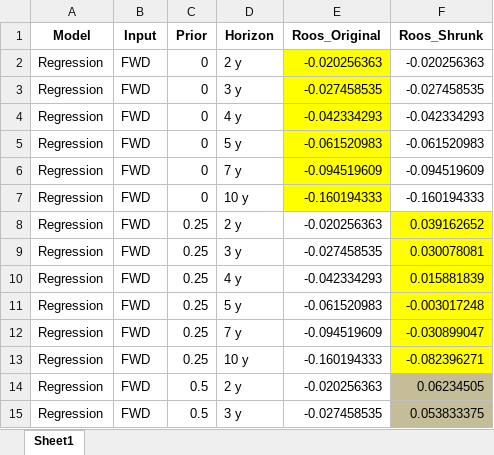
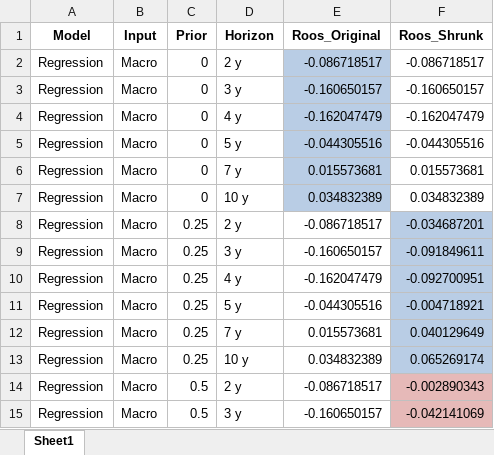
Before and after one commit to gtgottlieb/BondRiskML, an Excel workbook: Extension code/Forecasting models/Saved preds/roos.xlsx, sheet Sheet1, drawn as a sheet; only a part is shown; values as stored, in another font and other column widths than the file's, no borders; the diff covers the shown part only; the diff names each change by its address in the sheet, - before the commit and + after, or states it on an @@ line.

```diff
--- a/Extension code/Forecasting models/Saved preds/roos.xlsx (sheet Sheet1)
+++ b/Extension code/Forecasting models/Saved preds/roos.xlsx (sheet Sheet1)
-B2:B15 (Input): FWD
+B2:B15 (Input): Macro
-E2 (Roos_Original): -0.020256363
+E2 (Roos_Original): -0.086718517
-E2:E7 fill: #FFFF00
+E2:E7 fill: #B9CDE5
-F2 (Roos_Shrunk): -0.020256363
+F2 (Roos_Shrunk): -0.086718517
-E3 (Roos_Original): -0.027458535
+E3 (Roos_Original): -0.160650157
-F3 (Roos_Shrunk): -0.027458535
+F3 (Roos_Shrunk): -0.160650157
-E4 (Roos_Original): -0.042334293
+E4 (Roos_Original): -0.162047479
-F4 (Roos_Shrunk): -0.042334293
+F4 (Roos_Shrunk): -0.162047479
-E5 (Roos_Original): -0.061520983
+E5 (Roos_Original): -0.044305516
-F5 (Roos_Shrunk): -0.061520983
+F5 (Roos_Shrunk): -0.044305516
-E6 (Roos_Original): -0.094519609
+E6 (Roos_Original): 0.015573681
-F6 (Roos_Shrunk): -0.094519609
+F6 (Roos_Shrunk): 0.015573681
-E7 (Roos_Original): -0.160194333
+E7 (Roos_Original): 0.034832389
-F7 (Roos_Shrunk): -0.160194333
+F7 (Roos_Shrunk): 0.034832389
-E8 (Roos_Original): -0.020256363
+E8 (Roos_Original): -0.086718517
-F8 (Roos_Shrunk): 0.039162652
+F8 (Roos_Shrunk): -0.034687201
-F8:F13 fill: #FFFF00
+F8:F13 fill: #B9CDE5
-E9 (Roos_Original): -0.027458535
+E9 (Roos_Original): -0.160650157
-F9 (Roos_Shrunk): 0.030078081
+F9 (Roos_Shrunk): -0.091849611
-E10 (Roos_Original): -0.042334293
+E10 (Roos_Original): -0.162047479
-F10 (Roos_Shrunk): 0.015881839
+F10 (Roos_Shrunk): -0.092700951
-E11 (Roos_Original): -0.061520983
+E11 (Roos_Original): -0.044305516
-F11 (Roos_Shrunk): -0.003017248
+F11 (Roos_Shrunk): -0.004718921
-E12 (Roos_Original): -0.094519609
+E12 (Roos_Original): 0.015573681
-F12 (Roos_Shrunk): -0.030899047
+F12 (Roos_Shrunk): 0.040129649
-E13 (Roos_Original): -0.160194333
+E13 (Roos_Original): 0.034832389
-F13 (Roos_Shrunk): -0.082396271
+F13 (Roos_Shrunk): 0.065269174
-E14 (Roos_Original): -0.020256363
+E14 (Roos_Original): -0.086718517
-F14 (Roos_Shrunk): 0.06234505
+F14 (Roos_Shrunk): -0.002890343
-F14:F15 fill: #C4BD97
+F14:F15 fill: #E6B9B8
-E15 (Roos_Original): -0.027458535
+E15 (Roos_Original): -0.160650157
-F15 (Roos_Shrunk): 0.053833375
+F15 (Roos_Shrunk): -0.042141069
```
Also changed, not shown: 102 edited cells and cell formats elsewhere in this sheet, Extension code/Forecasting models/Saved preds/ElasticNet preds/Macro_en.xlsx, Extension code/Forecasting models/Saved preds/ElasticNet preds/diff_Macro_en.xlsx, 16 other files.
